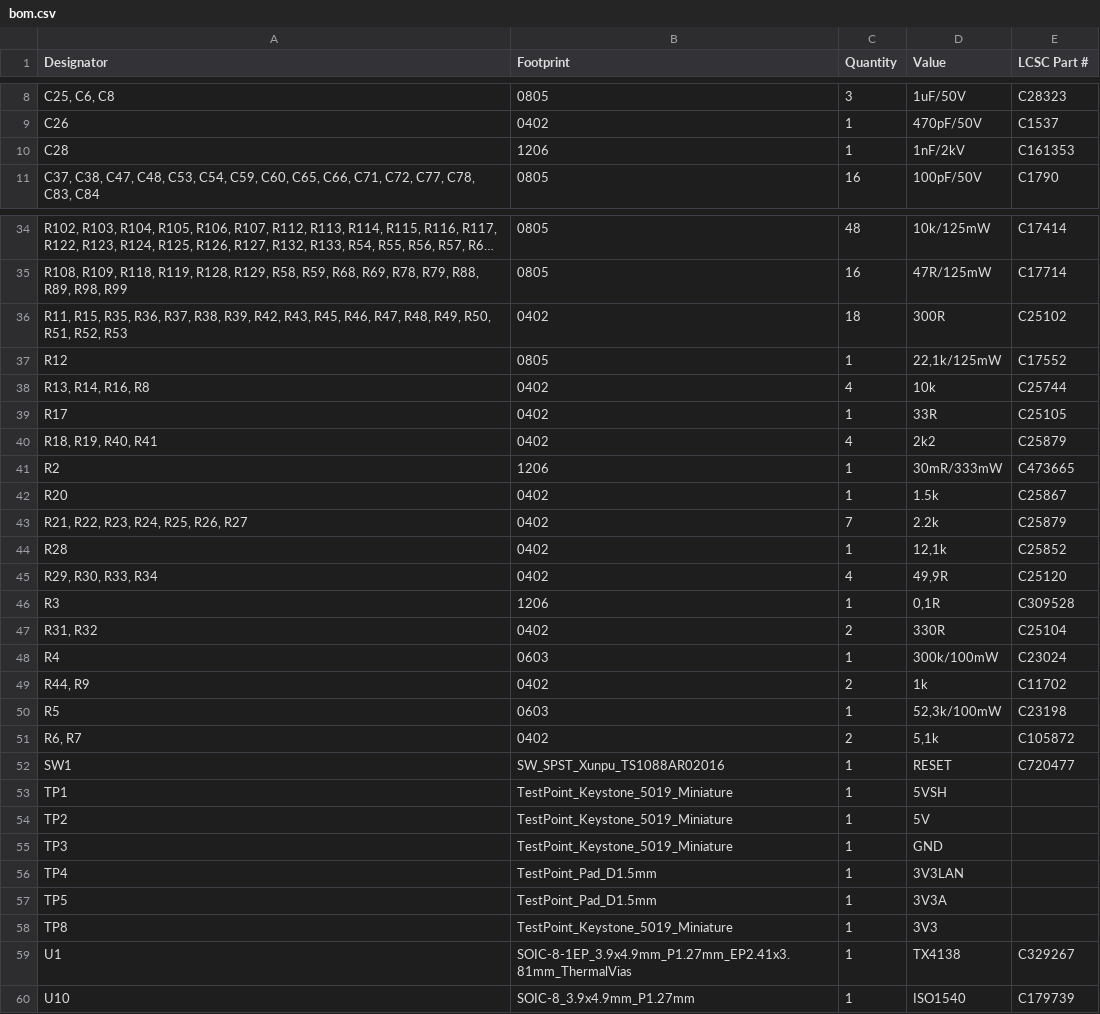
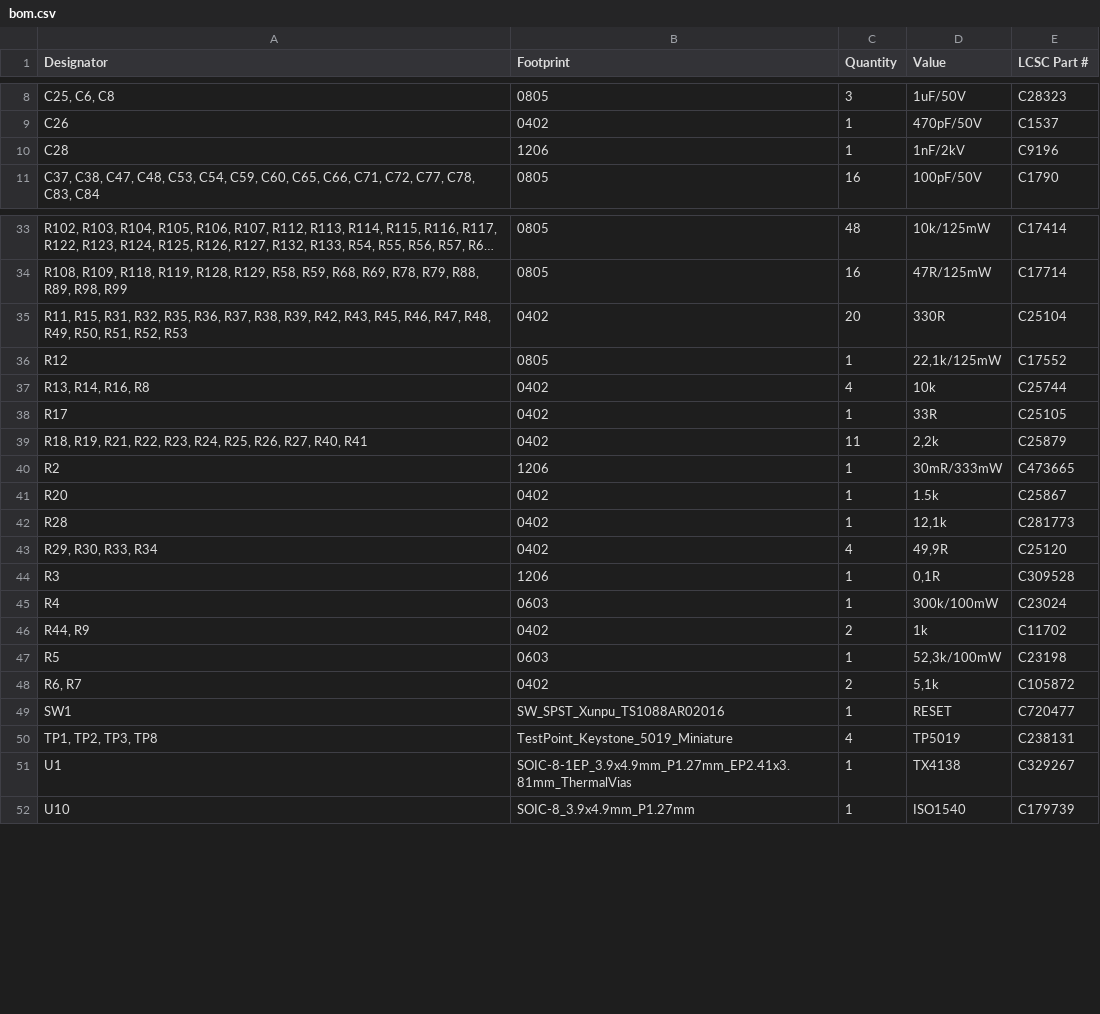
Before and after one commit to thermseekr/eumesmo-010-16ch, a CSV file: V1/production/bom.csv, drawn as a sheet; only a part is shown, gaps mark what is left out; long unchanged cells end in …; removed rows and columns are numbered as before the commit, all else as after; the diff covers the shown part only; the diff names each change by its address in the sheet, - before the commit and + after, or states it on an @@ line.

```diff
--- a/V1/production/bom.csv
+++ b/V1/production/bom.csv
-E10 (LCSC Part #): C161353
+E10 (LCSC Part #): C9196
-A35 (Designator): R11, R15, R35, R36,…
+A35 (Designator): R11, R15, R31, R32, R35, R36,…
-C35 (Quantity): 18
+C35 (Quantity): 20
-D35 (Value): 300R
+D35 (Value): 330R
-E35 (LCSC Part #): C25102
+E35 (LCSC Part #): C25104
-A39 (Designator): R18, R19, R40, R41
+A39 (Designator): R18, R19, R21, R22, R23, R24, R25, R26, R27, R40, R41
-C39 (Quantity): 4
+C39 (Quantity): 11
-D39 (Value): 2k2
+D39 (Value): 2,2k
-row 43: R21, R22, R23, R24, R25, R26, R27 | 0402 | 7 | 2.2k | C25879
-E42 (LCSC Part #): C25852
+E42 (LCSC Part #): C281773
-row 47: R31, R32 | 0402 | 2 | 330R | C25104
-row 53: TP1 | TestPoint_Keystone_5019_Miniature | 1 | 5VSH
-row 54: TP2 | TestPoint_Keystone_5019_Miniature | 1 | 5V
-row 55: TP3 | TestPoint_Keystone_5019_Miniature | 1 | GND
-row 56: TP4 | TestPoint_Pad_D1.5mm | 1 | 3V3LAN
-row 57: TP5 | TestPoint_Pad_D1.5mm | 1 | 3V3A
-row 58: TP8 | TestPoint_Keystone_5019_Miniature | 1 | 3V3
+row 50: TP1, TP2, TP3, TP8 | TestPoint_Keystone_5019_Miniature | 4 | TP5019 | C238131
```
Also changed, not shown: 1 removed row and 2 edited cells elsewhere in this file, V1/production/positions.csv, 11 other files.
